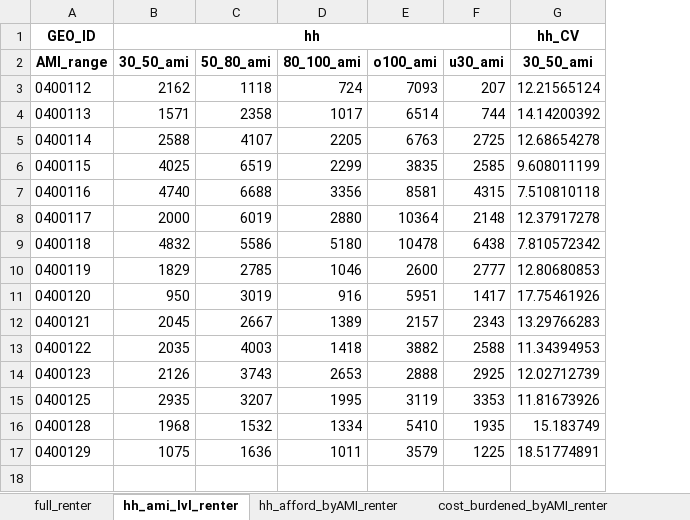
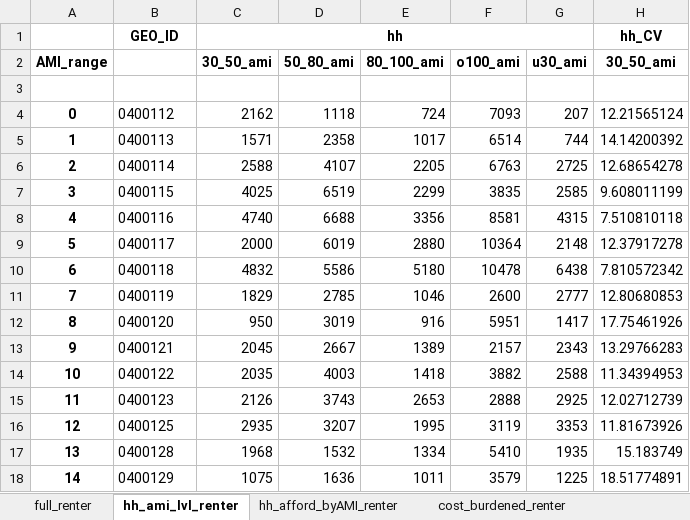
Before and after one commit to daragoldberg/phx, an Excel workbook: notebooks/output/pums_grossrent_gap.xlsx, sheet hh_ami_lvl_renter, drawn as a sheet; only a part is shown; values as stored, in another font and other column widths than the file's, no borders; addresses are those after the commit; rows hold the shown columns only; the diff names each change by its address in the sheet, - before the commit and + after, or states it on an @@ line.

```diff
--- a/notebooks/output/pums_grossrent_gap.xlsx (sheet hh_ami_lvl_renter)
+++ b/notebooks/output/pums_grossrent_gap.xlsx (sheet hh_ami_lvl_renter)
+sheet tab: cost_burdened_renter
+column A, row 2: AMI_range; rows 4-18: 0 | 1 | 2 | 3 | 4 | 5 | 6 | 7 | 8 | 9 | 10 | 11 | 12 | 13 | 14
-B2: AMI_range
+B2: (empty)
+row 3: (empty)
```
Also changed, not shown: sheet cost_burdened_byAMI_renter, sheet hh_afford_byAMI_renter, sheet full_renter, 51 other files.
